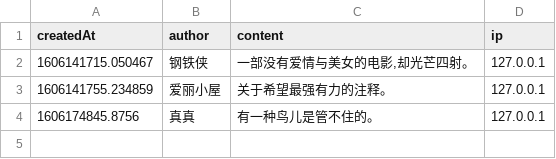
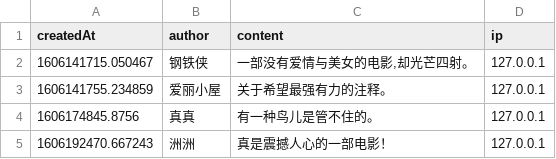
Before and after one commit to Xzh0u/Movie-Query-System, a CSV file: app/data/comments/1.csv, drawn as a sheet.

```diff
--- a/app/data/comments/1.csv
+++ b/app/data/comments/1.csv
@@ -4 +4,2 @@ createdAt,author,content,ip
 1606174845.8756,真真,有一种鸟儿是管不住的。,127.0.0.1
+1606192470.667243,洲洲,真是震撼人心的一部电影！,127.0.0.1
```
Also changed, not shown: app/data/list.csv, 2 other files.
